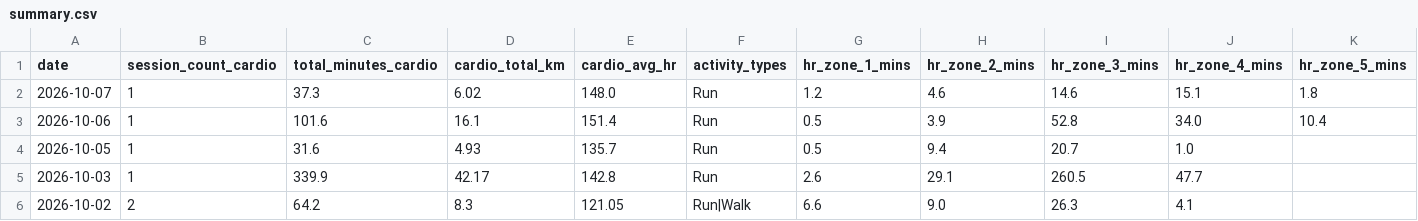
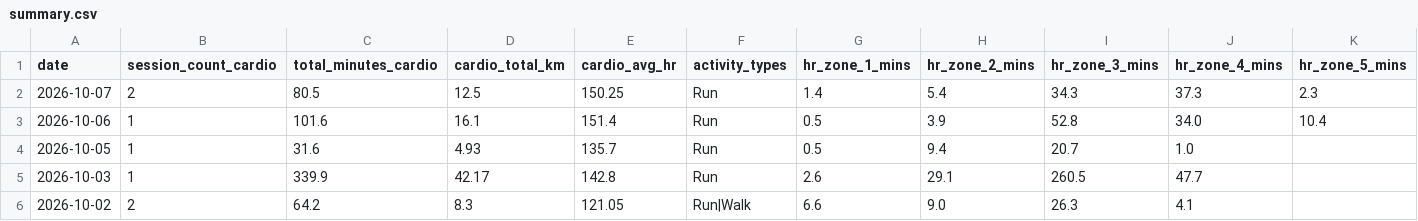
Before and after one commit to mandrew723/training-data, a CSV file: summary.csv, drawn as a sheet; only a part is shown.

```diff
--- a/summary.csv
+++ b/summary.csv
@@ -1,3 +1,3 @@
 date,session_count_cardio,total_minutes_cardio,cardio_total_km,cardio_avg_hr,activity_types,hr_zone_1_mins,hr_zone_2_mins,hr_zone_3_mins,hr_zone_4_mins,hr_zone_5_mins
-2026-10-07,1,37.3,6.02,148.0,Run,1.2,4.6,14.6,15.1,1.8
+2026-10-07,2,80.5,12.5,150.25,Run,1.4,5.4,34.3,37.3,2.3
 2026-10-06,1,101.6,16.1,151.4,Run,0.5,3.9,52.8,34.0,10.4
```
